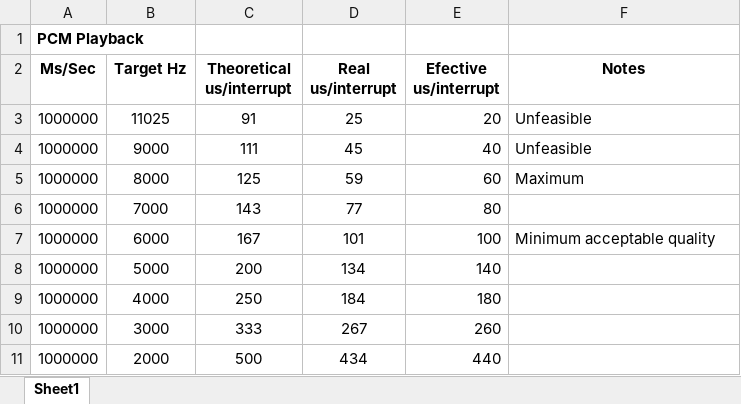
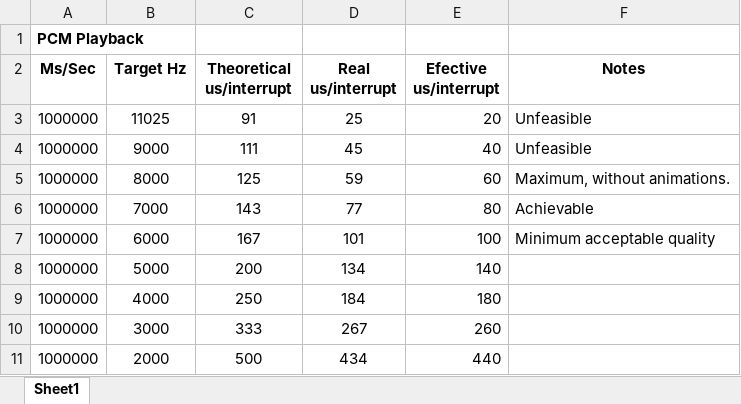
Before and after one commit to VUEngine/VUEngine-Core, an Excel workbook: doc/PCM-Playback.xlsx, sheet Sheet1, drawn as a sheet; values as stored, in another font and other column widths than the file's, no borders; the diff names each change by its address in the sheet, - before the commit and + after, or states it on an @@ line.

Commit message:
Updated PCM playback doc.

```diff
--- a/doc/PCM-Playback.xlsx (sheet Sheet1)
+++ b/doc/PCM-Playback.xlsx (sheet Sheet1)
-F5 (Notes): Maximum
+F5 (Notes): Maximum, without animations.
-F6 (Notes): (empty)
+F6 (Notes): Achievable
```
